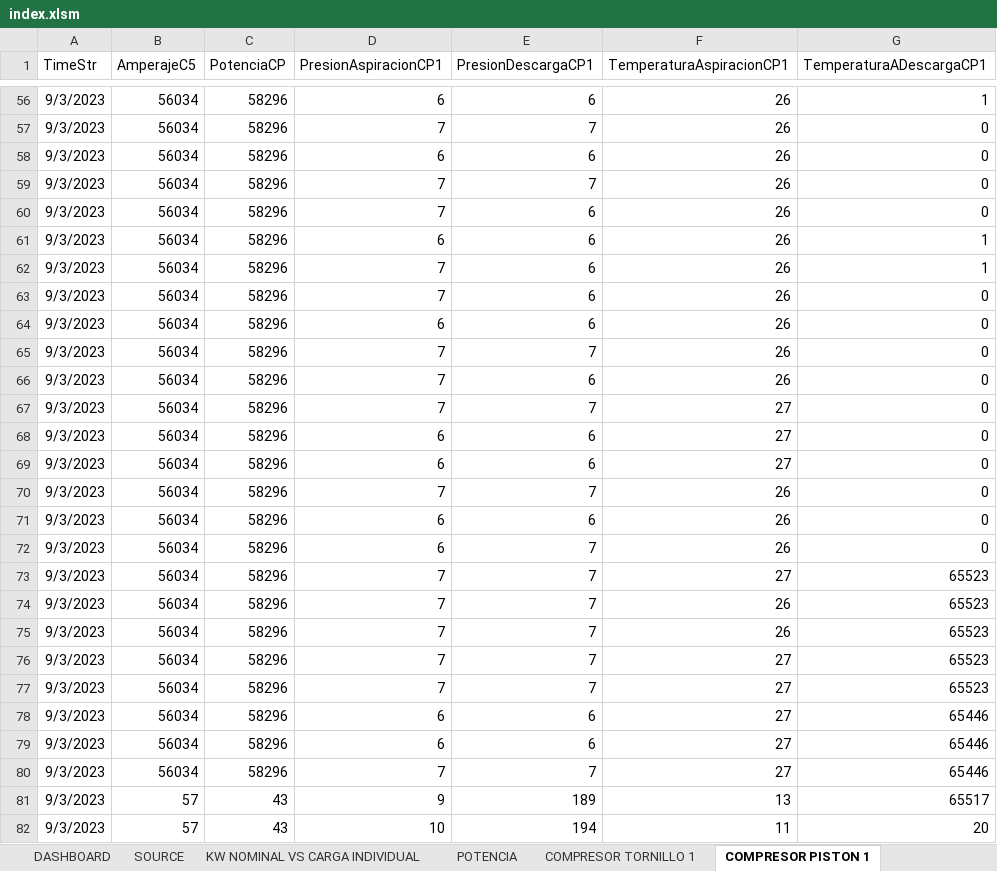
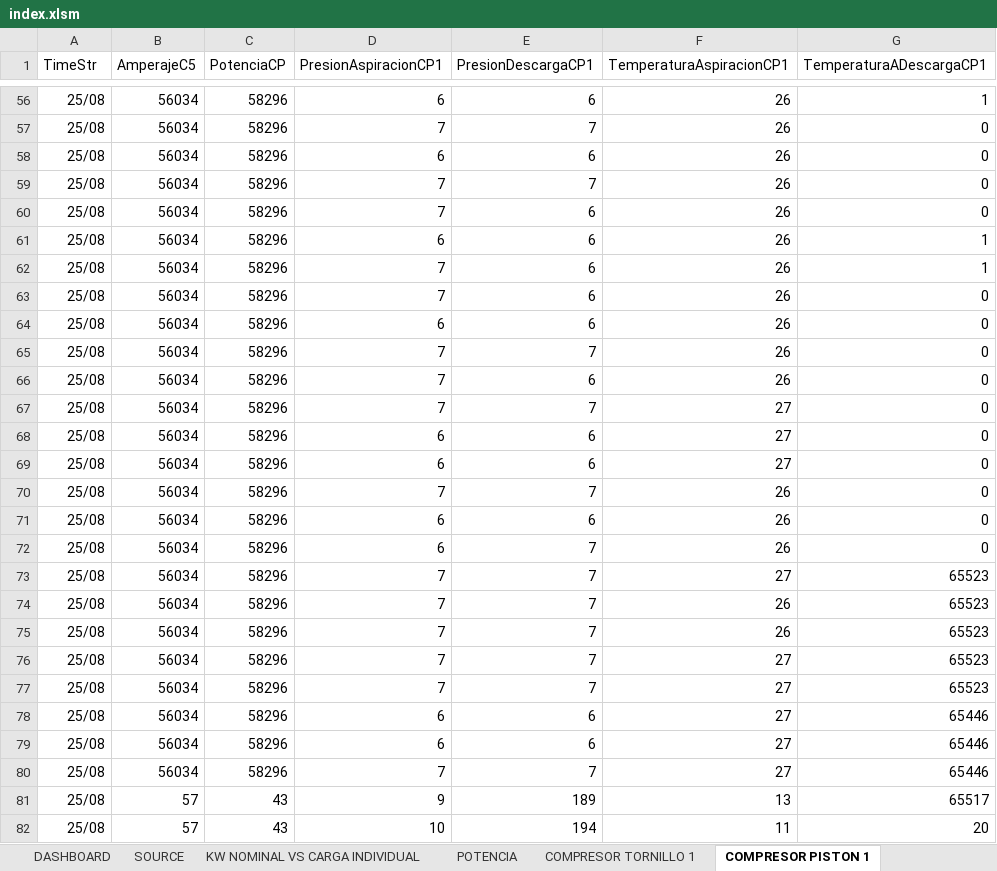
Before and after one commit to Cristhianbh98/macros-excel, an Excel workbook: index.xlsm, sheet COMPRESOR PISTON 1, drawn as a sheet; only a part is shown, gaps mark what is left out; values as stored, in another font and other column widths than the file's, no borders; charts and pictures not drawn; the diff covers the shown part only; the diff names each change by its address in the sheet, - before the commit and + after, or states it on an @@ line.

```diff
--- a/index.xlsm (sheet COMPRESOR PISTON 1)
+++ b/index.xlsm (sheet COMPRESOR PISTON 1)
-A56:A82 (TimeStr): 9/3/2023
+A56:A82 (TimeStr): 25/08
```
Also changed, not shown: 437 edited cells elsewhere in this sheet, sheet SOURCE, sheet POTENCIA, sheet KW NOMINAL VS CARGA INDIVIDUAL, sheet COMPRESOR TORNILLO 1, charts or pictures, 2 other files.
